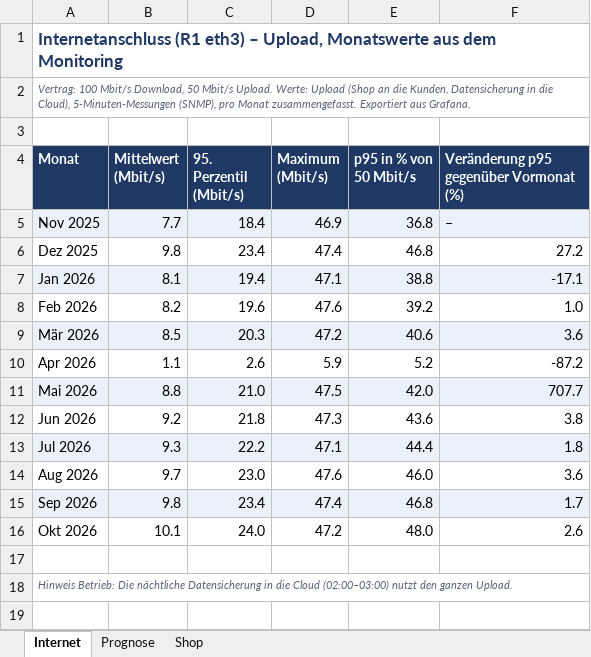
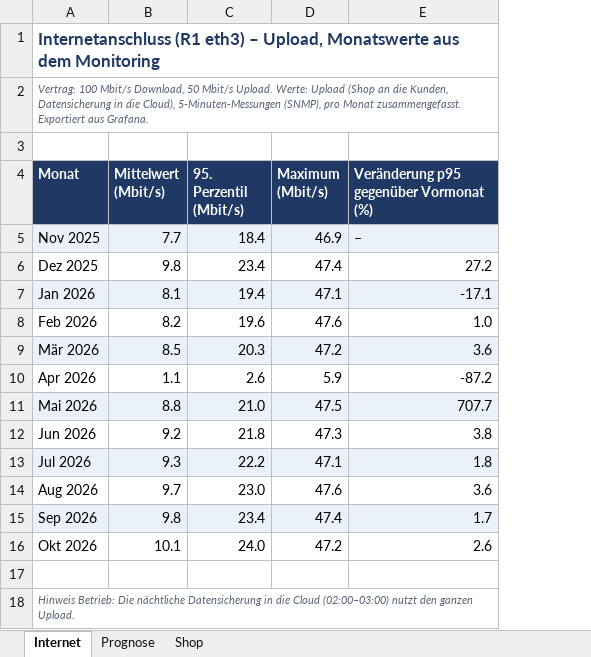
Before and after one commit to ramazanimeissam/techtrade-lab-monitoring, an Excel workbook: l18-kapazitaet.xlsx, sheet Internet, drawn as a sheet; values as stored, in another font and other column widths than the file's, no borders; the diff names each change by its address in the sheet, - before the commit and + after, or states it on an @@ line.

```diff
--- a/l18-kapazitaet.xlsx (sheet Internet)
+++ b/l18-kapazitaet.xlsx (sheet Internet)
-column E (p95 in % von 50 Mbit/s), rows 5-16: 36.8 | 46.8 | 38.8 | 39.2 | 40.6 | 5.2 | 42.0 | 43.6 | 44.4 | 46.0 | 46.8 | 48.0
```
Also changed, not shown: sheet Shop, sheet Prognose, 2 other files.
